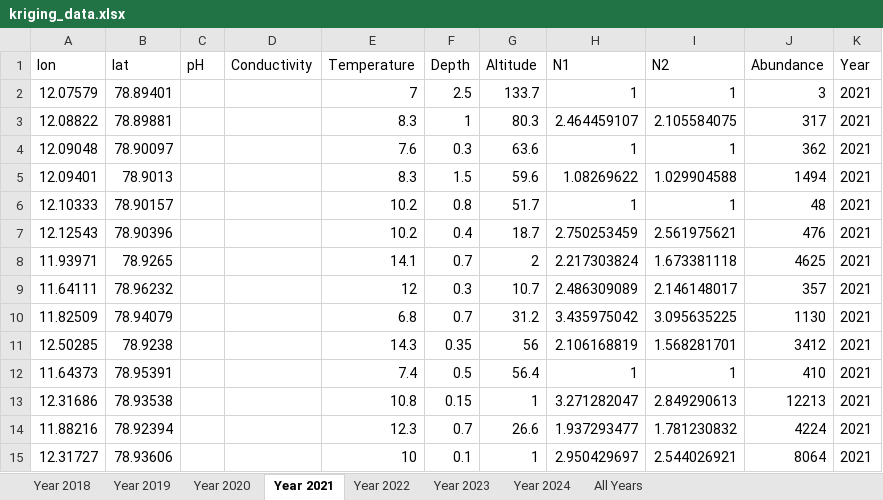
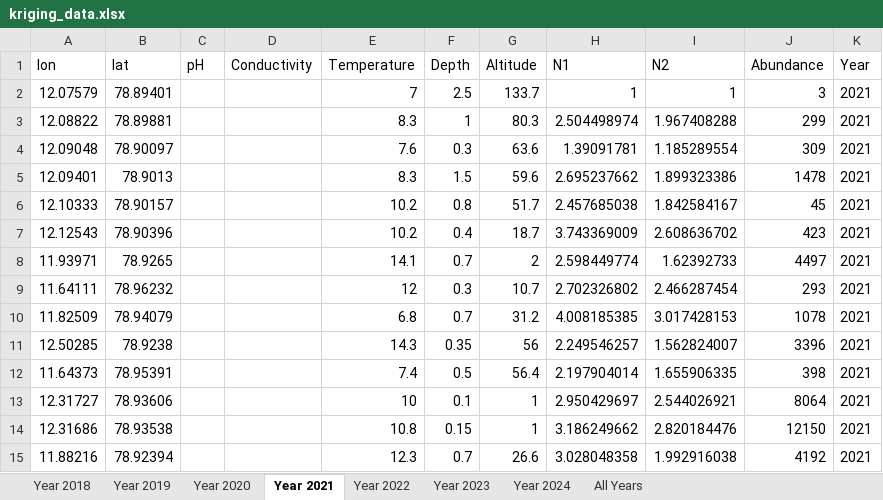
Before and after one commit to scinii/Bureau-Biota-Internship, an Excel workbook: kriging_data.xlsx, sheet Year 2021, drawn as a sheet; values as stored, in another font and other column widths than the file's, no borders; removed rows and columns are numbered as before the commit, all else as after; the diff names each change by its address in the sheet, - before the commit and + after, or states it on an @@ line.

```diff
--- a/kriging_data.xlsx (sheet Year 2021)
+++ b/kriging_data.xlsx (sheet Year 2021)
-H3 (N1): 2.464459107
+H3 (N1): 2.504498974
-I3 (N2): 2.105584075
+I3 (N2): 1.967408288
-J3 (Abundance): 317
+J3 (Abundance): 299
-H4 (N1): 1
+H4 (N1): 1.39091781
-I4 (N2): 1
+I4 (N2): 1.185289554
-J4 (Abundance): 362
+J4 (Abundance): 309
-H5 (N1): 1.08269622
+H5 (N1): 2.695237662
-I5 (N2): 1.029904588
+I5 (N2): 1.899323386
-J5 (Abundance): 1494
+J5 (Abundance): 1478
-H6 (N1): 1
+H6 (N1): 2.457685038
-I6 (N2): 1
+I6 (N2): 1.842584167
-J6 (Abundance): 48
+J6 (Abundance): 45
-H7 (N1): 2.750253459
+H7 (N1): 3.743369009
-I7 (N2): 2.561975621
+I7 (N2): 2.608636702
-J7 (Abundance): 476
+J7 (Abundance): 423
-H8 (N1): 2.217303824
+H8 (N1): 2.598449774
-I8 (N2): 1.673381118
+I8 (N2): 1.62392733
-J8 (Abundance): 4625
+J8 (Abundance): 4497
-H9 (N1): 2.486309089
+H9 (N1): 2.702326802
-I9 (N2): 2.146148017
+I9 (N2): 2.466287454
-J9 (Abundance): 357
+J9 (Abundance): 293
-H10 (N1): 3.435975042
+H10 (N1): 4.008185385
-I10 (N2): 3.095635225
+I10 (N2): 3.017428153
-J10 (Abundance): 1130
+J10 (Abundance): 1078
-H11 (N1): 2.106168819
+H11 (N1): 2.249546257
-I11 (N2): 1.568281701
+I11 (N2): 1.562824007
-J11 (Abundance): 3412
+J11 (Abundance): 3396
-H12 (N1): 1
+H12 (N1): 2.197904014
-I12 (N2): 1
+I12 (N2): 1.655906335
-J12 (Abundance): 410
+J12 (Abundance): 398
-row 13: 12.31686 | 78.93538 |  |  | 10.8 | 0.15 | 1 | 3.271282047 | 2.849290613 | 12213 | 2021
-row 14: 11.88216 | 78.92394 |  |  | 12.3 | 0.7 | 26.6 | 1.937293477 | 1.781230832 | 4224 | 2021
+row 14: 12.31686 | 78.93538 |  |  | 10.8 | 0.15 | 1 | 3.186249662 | 2.820184476 | 12150 | 2021
+row 15: 11.88216 | 78.92394 |  |  | 12.3 | 0.7 | 26.6 | 3.028048358 | 1.992916038 | 4192 | 2021
```
Also changed, not shown: sheet All Years, sheet Year 2024, sheet Year 2019, sheet Year 2023, sheet Year 2020, sheet Year 2022, 1 more sheet, 2 other files.
